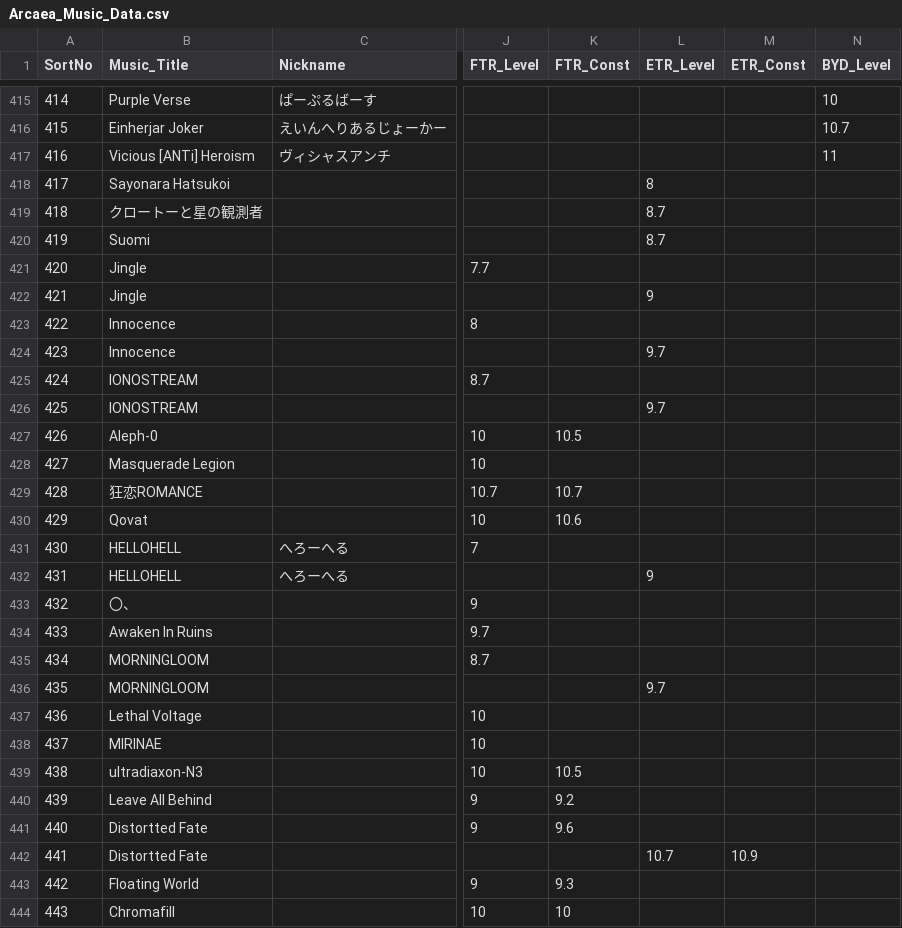
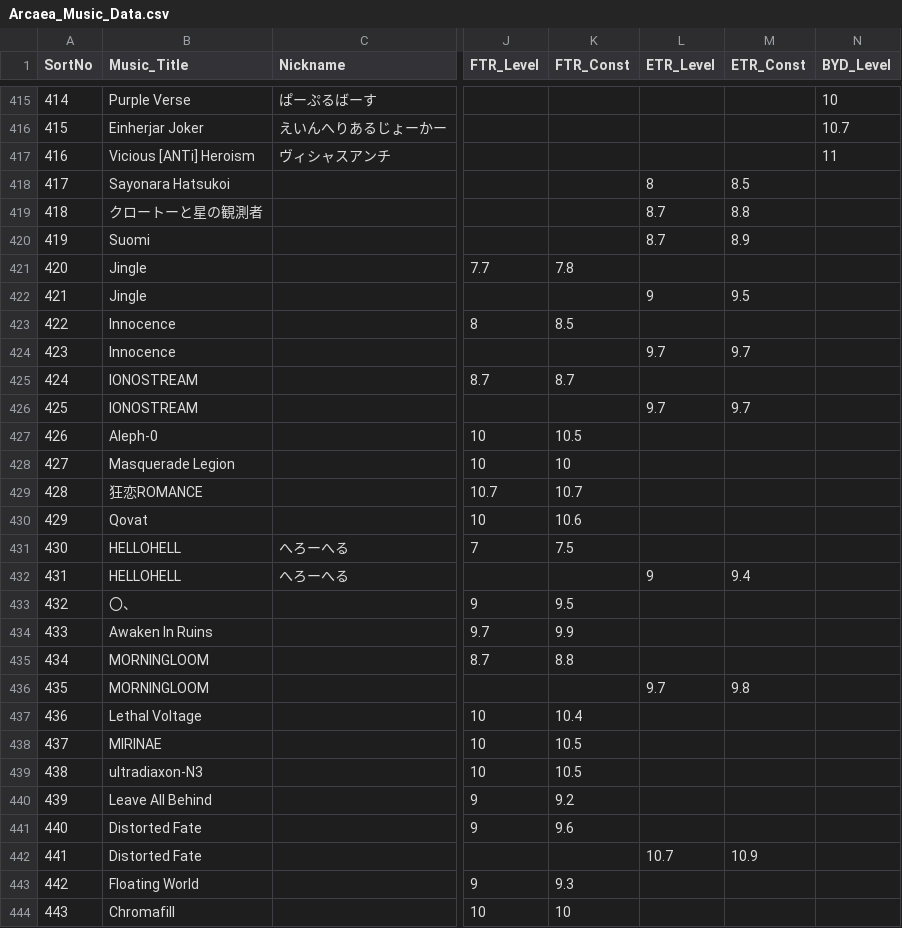
Before and after one commit to kotamochi/Discord_Bot, a CSV file: ArcaeaClan/data/Arcaea_Music_Data.csv, drawn as a sheet; only a part is shown, gaps mark what is left out; the diff covers the shown part only; the diff names each change by its address in the sheet, - before the commit and + after, or states it on an @@ line.

```diff
--- a/ArcaeaClan/data/Arcaea_Music_Data.csv
+++ b/ArcaeaClan/data/Arcaea_Music_Data.csv
-M418 (ETR_Const): (empty)
+M418 (ETR_Const): 8.5
-M419 (ETR_Const): (empty)
+M419 (ETR_Const): 8.8
-M420 (ETR_Const): (empty)
+M420 (ETR_Const): 8.9
-K421 (FTR_Const): (empty)
+K421 (FTR_Const): 7.8
-M422 (ETR_Const): (empty)
+M422 (ETR_Const): 9.5
-K423 (FTR_Const): (empty)
+K423 (FTR_Const): 8.5
-M424 (ETR_Const): (empty)
+M424 (ETR_Const): 9.7
-K425 (FTR_Const): (empty)
+K425 (FTR_Const): 8.7
-M426 (ETR_Const): (empty)
+M426 (ETR_Const): 9.7
-K428 (FTR_Const): (empty)
+K428 (FTR_Const): 10
-K431 (FTR_Const): (empty)
+K431 (FTR_Const): 7.5
-M432 (ETR_Const): (empty)
+M432 (ETR_Const): 9.4
-K433 (FTR_Const): (empty)
+K433 (FTR_Const): 9.5
-K434 (FTR_Const): (empty)
+K434 (FTR_Const): 9.9
-K435 (FTR_Const): (empty)
+K435 (FTR_Const): 8.8
-M436 (ETR_Const): (empty)
+M436 (ETR_Const): 9.8
-K437 (FTR_Const): (empty)
+K437 (FTR_Const): 10.4
-K438 (FTR_Const): (empty)
+K438 (FTR_Const): 10.5
-B441:B442 (Music_Title): Distortted Fate
+B441:B442 (Music_Title): Distorted Fate
```
Also changed, not shown: 7 added rows and 7 edited cells elsewhere in this file, 8 other files.
